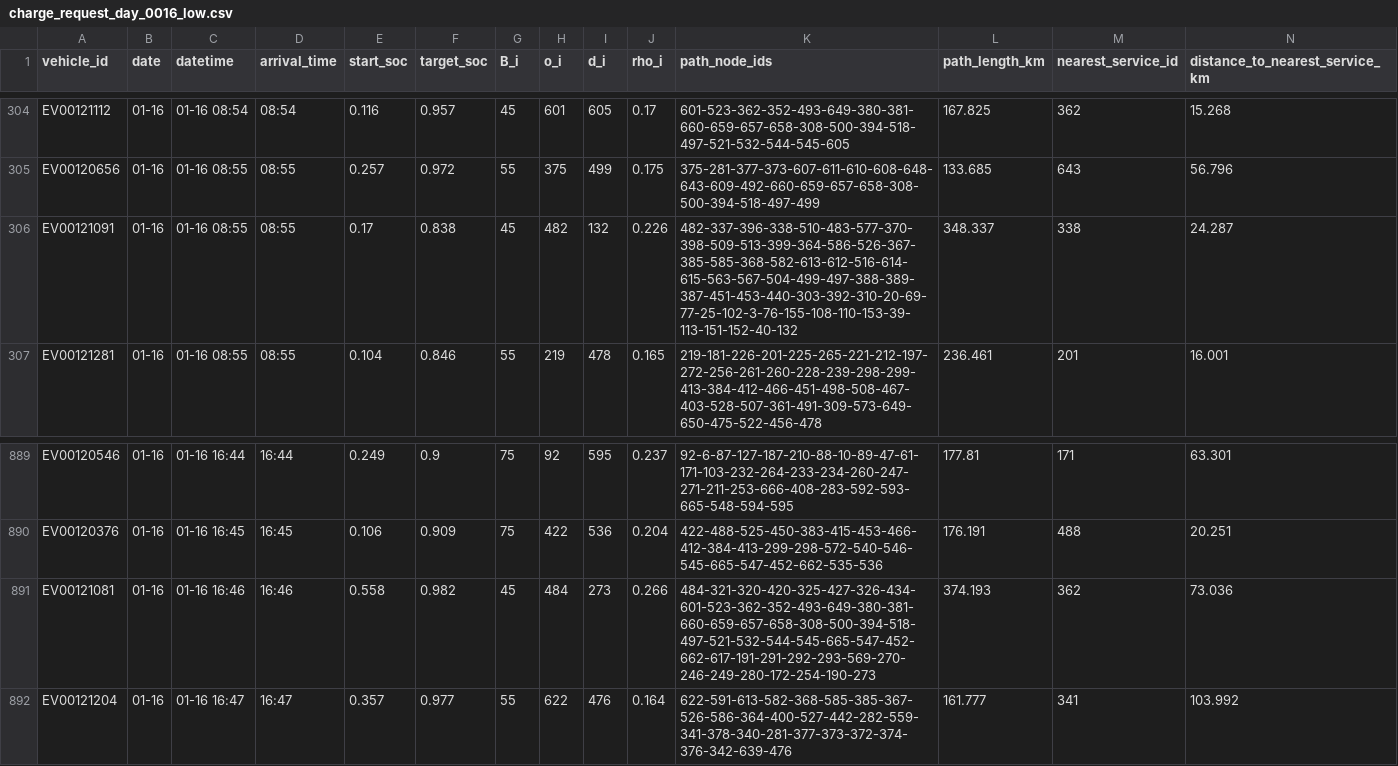
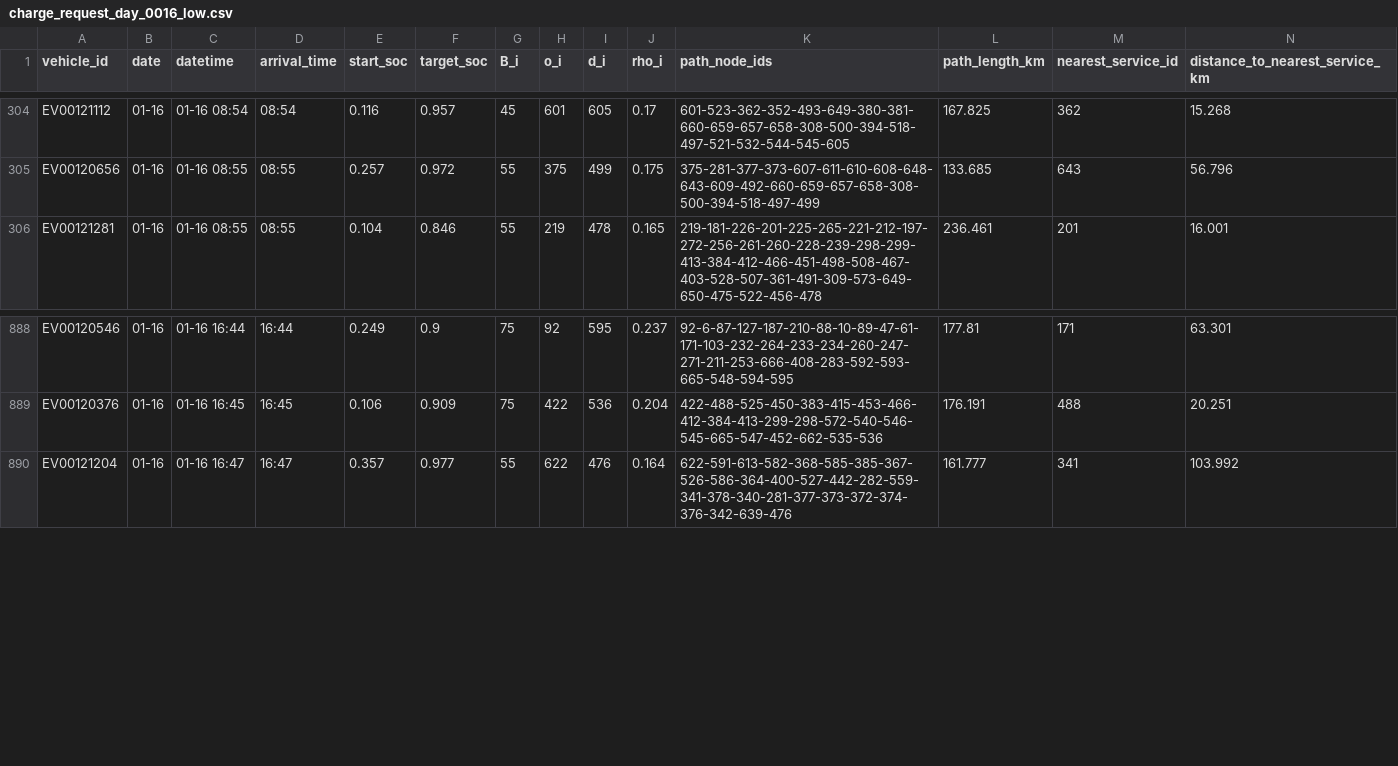
Before and after one commit to Poornutsboi/ChargingPilot, a CSV file: data/requests/charge_request_day_0016_low.csv, drawn as a sheet; only a part is shown, gaps mark what is left out; rows hold the shown columns only; the diff names each change by its address in the sheet, - before the commit and + after, or states it on an @@ line.

```diff
--- a/data/requests/charge_request_day_0016_low.csv
+++ b/data/requests/charge_request_day_0016_low.csv
-row 306: EV00121091 | 01-16 | 01-16 08:55 | 08:55 | 0.17 | 0.838 | 45 | 482 | 132 | 0.226 | 482-337-396-338-510-483-577-370-398-509-513-399-364-586-526-367-385-585-368-582-613-612-516-614-615-563-567-504-499-497-388-389-387-451-453-440-303-392-310-20-69-77-25-102-3-76-155-108-110-153-39-113-151-152-40-132 | 348.337 | 338 | 24.287
-row 891: EV00121081 | 01-16 | 01-16 16:46 | 16:46 | 0.558 | 0.982 | 45 | 484 | 273 | 0.266 | 484-321-320-420-325-427-326-434-601-523-362-352-493-649-380-381-660-659-657-658-308-500-394-518-497-521-532-544-545-665-547-452-662-617-191-291-292-293-569-270-246-249-280-172-254-190-273 | 374.193 | 362 | 73.036
```
Also changed, not shown: data/requests/charge_request_day_0009_low.csv, 2 other files.
